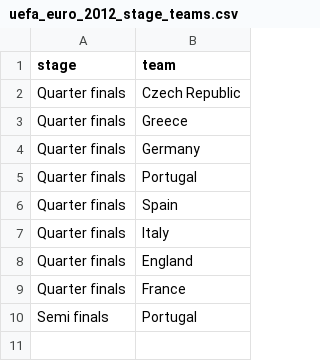
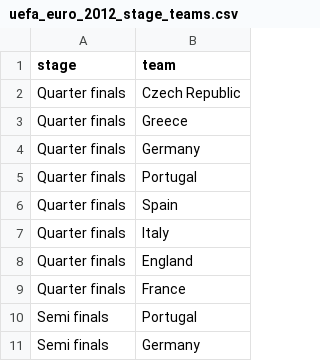
Before and after one commit to torehau/contestadors, a CSV file: lib/tasks/uefa_euro_2012_stage_teams.csv, drawn as a sheet; the diff names each change by its address in the sheet, - before the commit and + after, or states it on an @@ line.

```diff
--- a/lib/tasks/uefa_euro_2012_stage_teams.csv
+++ b/lib/tasks/uefa_euro_2012_stage_teams.csv
+row 11: Semi finals | Germany
```
Also changed, not shown: lib/tasks/uefa_euro_2012_match_results.csv, 1 other file.
